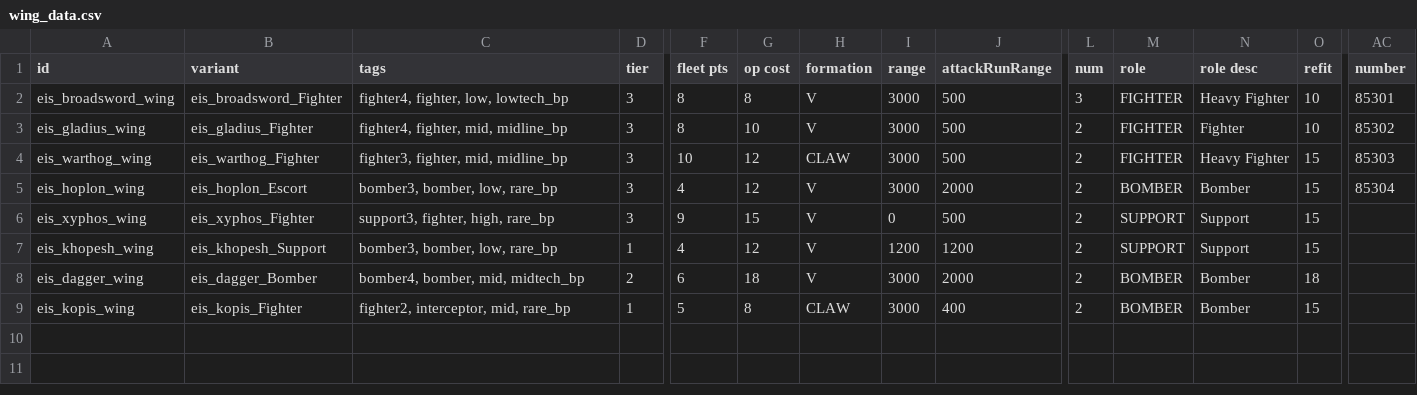
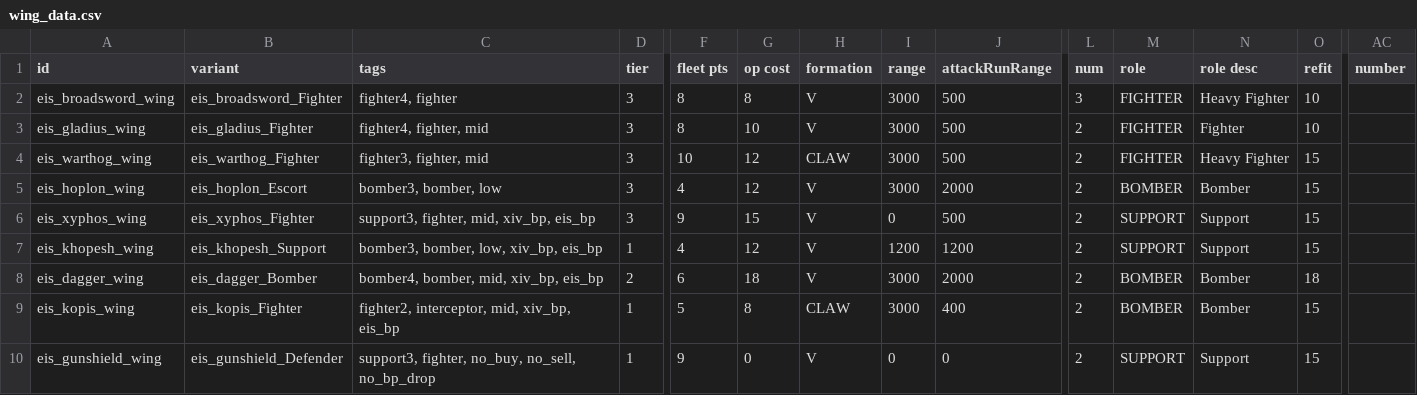
Before and after one commit to TechpriestEnginseer/solid-winner4, a CSV file: data/hulls/wing_data.csv, drawn as a sheet; only a part is shown, gaps mark what is left out; rows hold the shown columns only; the diff names each change by its address in the sheet, - before the commit and + after, or states it on an @@ line.

```diff
--- a/data/hulls/wing_data.csv
+++ b/data/hulls/wing_data.csv
-C2 (tags): fighter4, fighter, low, lowtech_bp
+C2 (tags): fighter4, fighter
-AC2 (number): 85301
+AC2 (number): (empty)
-C3 (tags): fighter4, fighter, mid, midline_bp
+C3 (tags): fighter4, fighter, mid
-AC3 (number): 85302
+AC3 (number): (empty)
-C4 (tags): fighter3, fighter, mid, midline_bp
+C4 (tags): fighter3, fighter, mid
-AC4 (number): 85303
+AC4 (number): (empty)
-C5 (tags): bomber3, bomber, low, rare_bp
+C5 (tags): bomber3, bomber, low
-AC5 (number): 85304
+AC5 (number): (empty)
-C6 (tags): support3, fighter, high, rare_bp
+C6 (tags): support3, fighter, mid, xiv_bp, eis_bp
-C7 (tags): bomber3, bomber, low, rare_bp
+C7 (tags): bomber3, bomber, low, xiv_bp, eis_bp
-C8 (tags): bomber4, bomber, mid, midtech_bp
+C8 (tags): bomber4, bomber, mid, xiv_bp, eis_bp
-C9 (tags): fighter2, interceptor, mid, rare_bp
+C9 (tags): fighter2, interceptor, mid, xiv_bp, eis_bp
+row 10: eis_gunshield_wing | eis_gunshield_Defender | support3, fighter, no_buy, no_sell, no_bp_drop | 1 | 9 | 0 | V | 0 | 0 | 2 | SUPPORT | Support | 15
```
Also changed, not shown: data/hullmods/hull_mods.csv, data/hulls/ship_data.csv, 4 other files.
